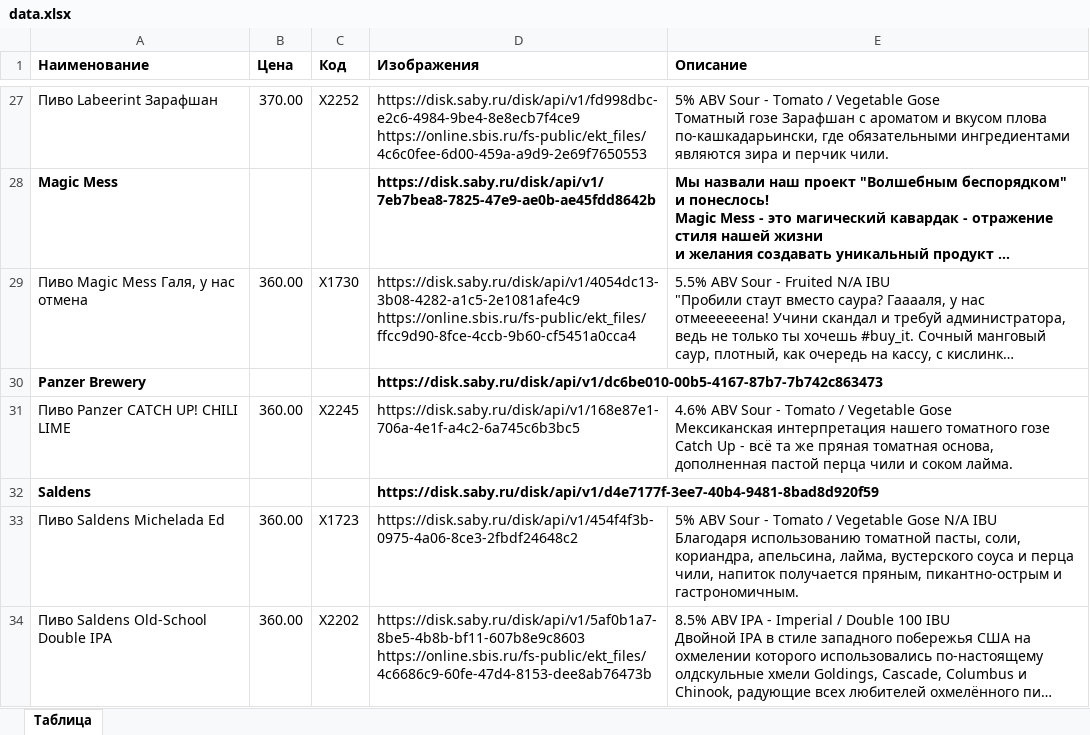
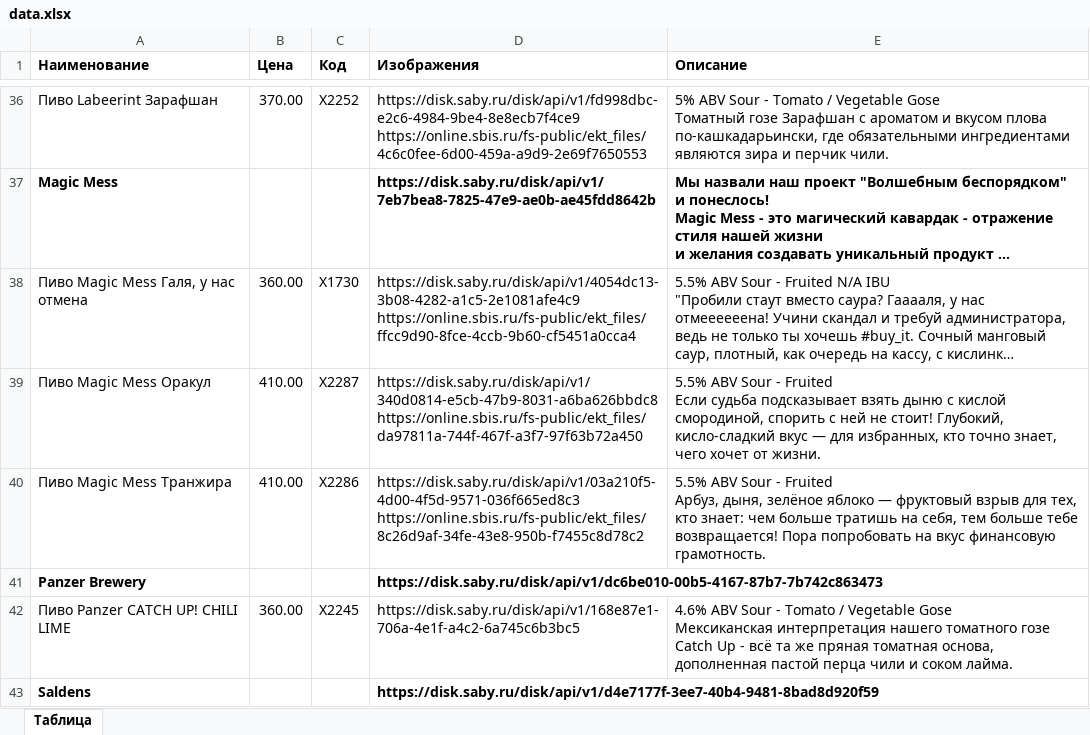
Before and after one commit to mosvtk/barrburgerr-menu, an Excel workbook: data.xlsx, sheet Таблица, drawn as a sheet; only a part is shown, gaps mark what is left out; the shorter side is filled out with more unchanged rows; long unchanged cells end in …; values as stored, in another font and other column widths than the file's, no borders; ↵ is a line break in a cell; the diff covers the shown part only; the diff names each change by its address in the sheet, - before the commit and + after, or states it on an @@ line.

```diff
--- a/data.xlsx (sheet Таблица)
+++ b/data.xlsx (sheet Таблица)
+row 39: Пиво Magic Mess Оракул | 410.00 | Х2287 | https://disk.saby.ru/disk/api/v1/340d0814-e5cb-47b9-8031-a6ba626bbdc8 ↵ https://online.sbis.ru/fs-public/ekt_files/da97811a-744f-467f-a3f7-97f63b72a450 | 5.5% ABV Sour - Fruited ↵ Если судьба подсказывает взять дыню с кислой смородиной, спорить с ней не стоит! Глубокий, кисло-сладкий вкус — для избранных, кто точно знает, чего хочет от жизни.
+row 40: Пиво Magic Mess Транжира | 410.00 | Х2286 | https://disk.saby.ru/disk/api/v1/03a210f5-4d00-4f5d-9571-036f665ed8c3 ↵ https://online.sbis.ru/fs-public/ekt_files/8c26d9af-34fe-43e8-950b-f7455c8d78c2 | 5.5% ABV Sour - Fruited ↵ Арбуз, дыня, зелёное яблоко — фруктовый взрыв для тех, кто знает: чем больше тратишь на себя, тем больше тебе возвращается! Пора попробовать на вкус финансовую грамотность.
```
Also changed, not shown: 14 added rows, 6 removed rows and 1 edited cell elsewhere in this sheet.
